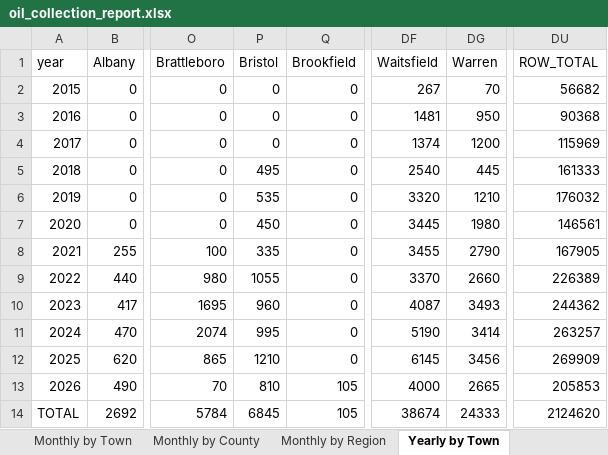
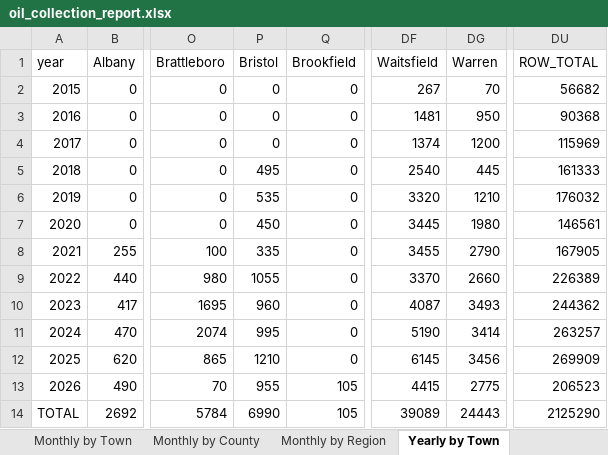
Before and after one commit to burnssargent-eng/blackbear_dashboard, an Excel workbook: oil_collection_report.xlsx, sheet Yearly by Town, drawn as a sheet; only a part is shown, gaps mark what is left out; values as stored, in another font and other column widths than the file's, no borders; the diff names each change by its address in the sheet, - before the commit and + after, or states it on an @@ line.

```diff
--- a/oil_collection_report.xlsx (sheet Yearly by Town)
+++ b/oil_collection_report.xlsx (sheet Yearly by Town)
-P13 (Bristol): 810
+P13 (Bristol): 955
-DF13 (Waitsfield): 4000
+DF13 (Waitsfield): 4415
-DG13 (Warren): 2665
+DG13 (Warren): 2775
-DU13 (ROW_TOTAL): 205853
+DU13 (ROW_TOTAL): 206523
-P14 (Bristol): 6845
+P14 (Bristol): 6990
-DF14 (Waitsfield): 38674
+DF14 (Waitsfield): 39089
-DG14 (Warren): 24333
+DG14 (Warren): 24443
-DU14 (ROW_TOTAL): 2124620
+DU14 (ROW_TOTAL): 2125290
```
Also changed, not shown: sheet Monthly by Town, sheet Yearly by Region, sheet Yearly by County, sheet Warren+Waitsfield, sheet Monthly by Region, sheet Monthly by County, 1 more sheet, 3 other files.
